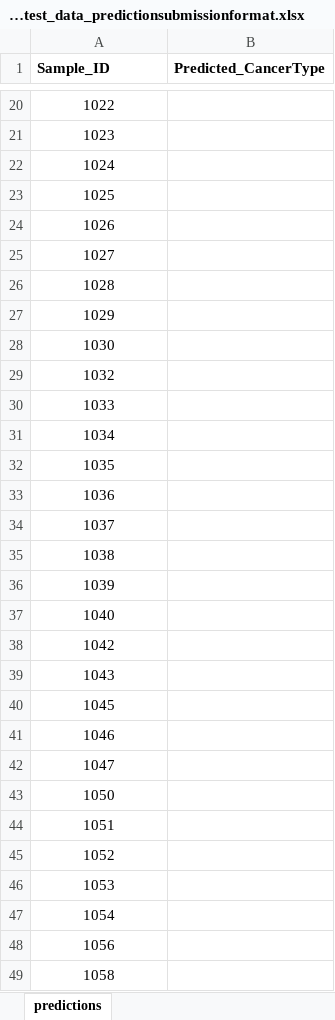
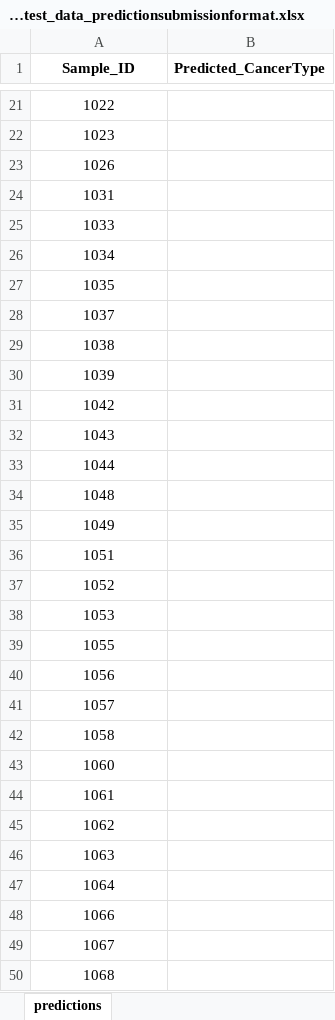
Before and after one commit to ICL-BMB-BiDS/BIDS11-AssignmentData, an Excel workbook: BIDS_assignment_test_data_predictionsubmissionformat.xlsx, sheet predictions, drawn as a sheet; only a part is shown, gaps mark what is left out; the shorter side is filled out with more unchanged rows; values as stored, in another font and other column widths than the file's, no borders; removed rows and columns are numbered as before the commit, all else as after; the diff covers the shown part only; the diff names each change by its address in the sheet, - before the commit and + after, or states it on an @@ line.

```diff
--- a/BIDS_assignment_test_data_predictionsubmissionformat.xlsx (sheet predictions)
+++ b/BIDS_assignment_test_data_predictionsubmissionformat.xlsx (sheet predictions)
-A1 alignment: left
+A1 alignment: center
-row 22: 1024
-row 23: 1025
-A24 (Sample_ID): 1027
+A24 (Sample_ID): 1031
-row 26: 1028
-row 27: 1029
-row 28: 1030
-row 29: 1032
-row 33: 1036
-row 37: 1040
-A33 (Sample_ID): 1045
+A33 (Sample_ID): 1044
-A34 (Sample_ID): 1046
+A34 (Sample_ID): 1048
-A35 (Sample_ID): 1047
+A35 (Sample_ID): 1049
-row 43: 1050
-A39 (Sample_ID): 1054
+A39 (Sample_ID): 1055
+row 41: 1057
```
Also changed, not shown: 26 added rows, 60 removed rows and 14 edited cells elsewhere in this sheet, BIDS_assignment_variable_names.xlsx, 2 other files.
